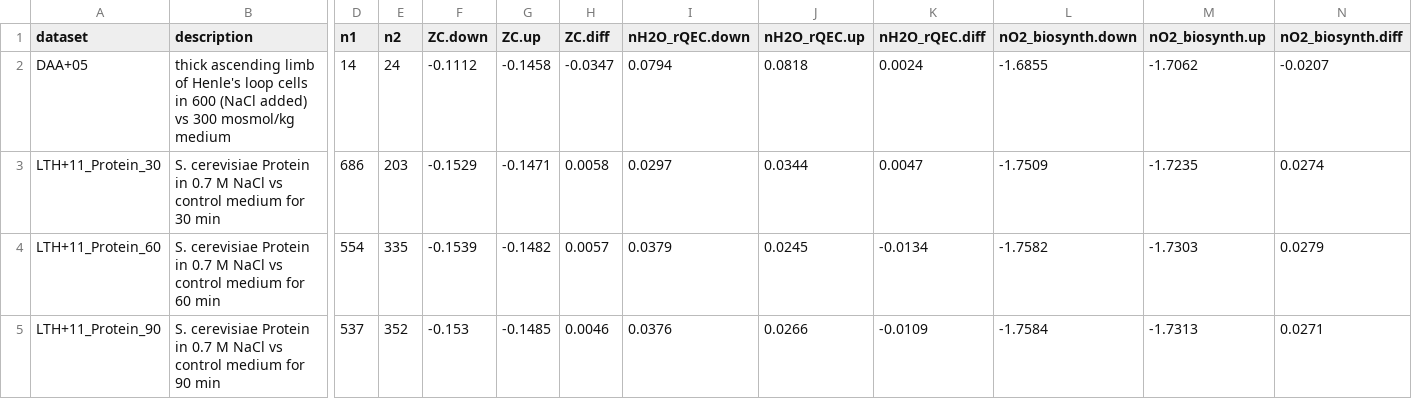
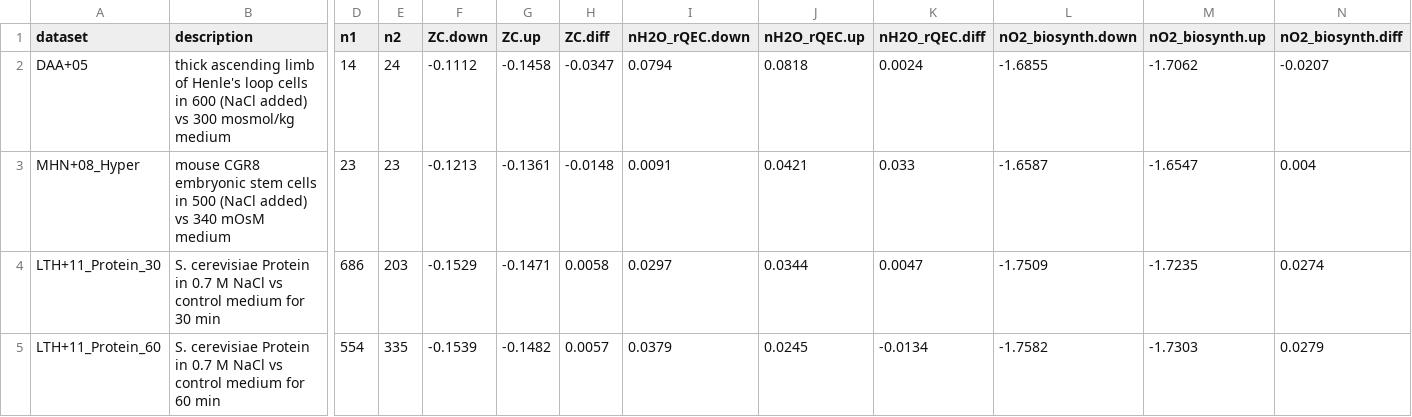
Before and after one commit to jedick/canprot, a CSV file: inst/extdata/vignette_output/osmotic_euk.csv, drawn as a sheet; only a part is shown, gaps mark what is left out; the shorter side is filled out with more unchanged rows; rows hold the shown columns only; the diff names each change by its address in the sheet, - before the commit and + after, or states it on an @@ line.

Commit message:
Add osmotic/MHN+08

```diff
--- a/inst/extdata/vignette_output/osmotic_euk.csv
+++ b/inst/extdata/vignette_output/osmotic_euk.csv
+row 3: MHN+08_Hyper | mouse CGR8 embryonic stem cells in 500 (NaCl added) vs 340 mOsM medium | 23 | 23 | -0.1213 | -0.1361 | -0.0148 | 0.0091 | 0.0421 | 0.033 | -1.6587 | -1.6547 | 0.004
```
Also changed, not shown: inst/extdata/protein/uniprot_updates.csv, 6 other files.
